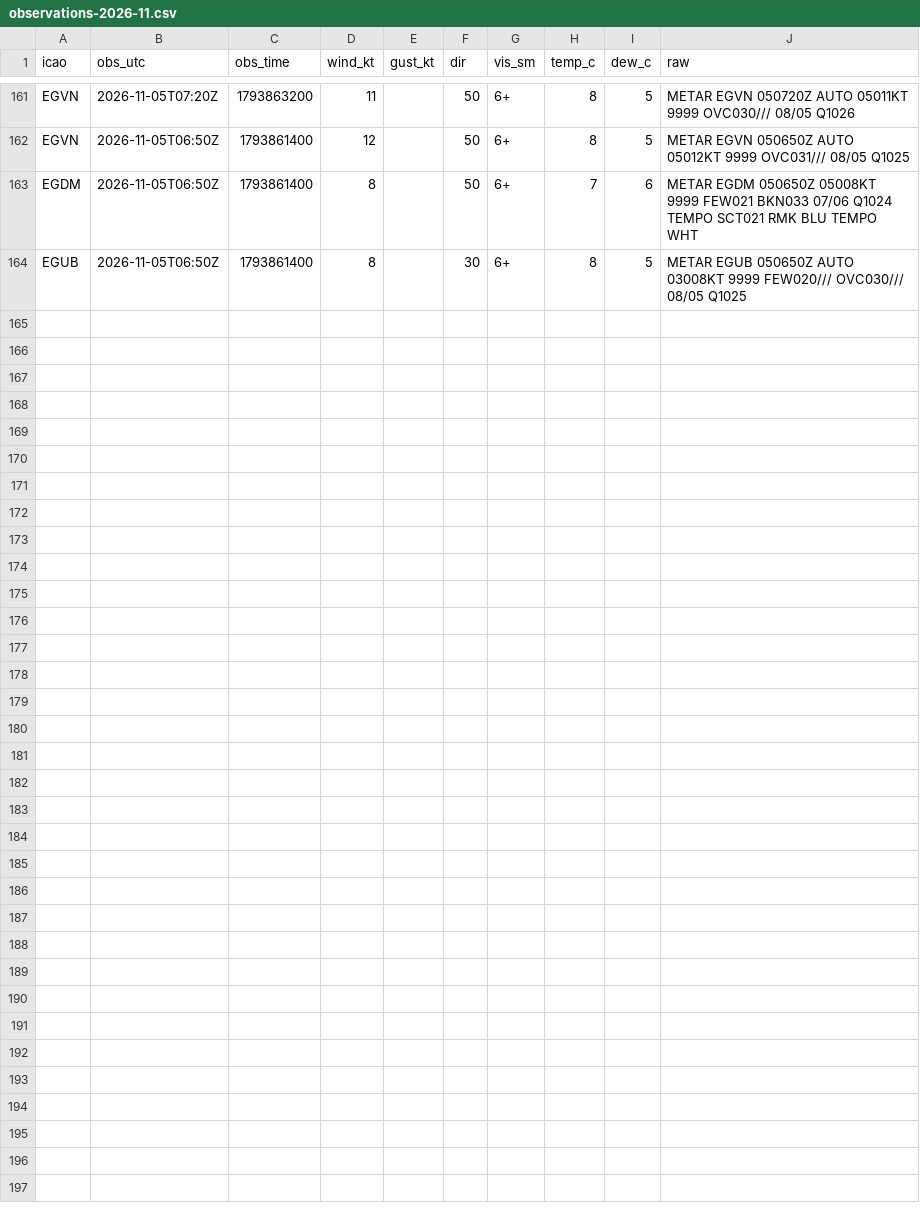
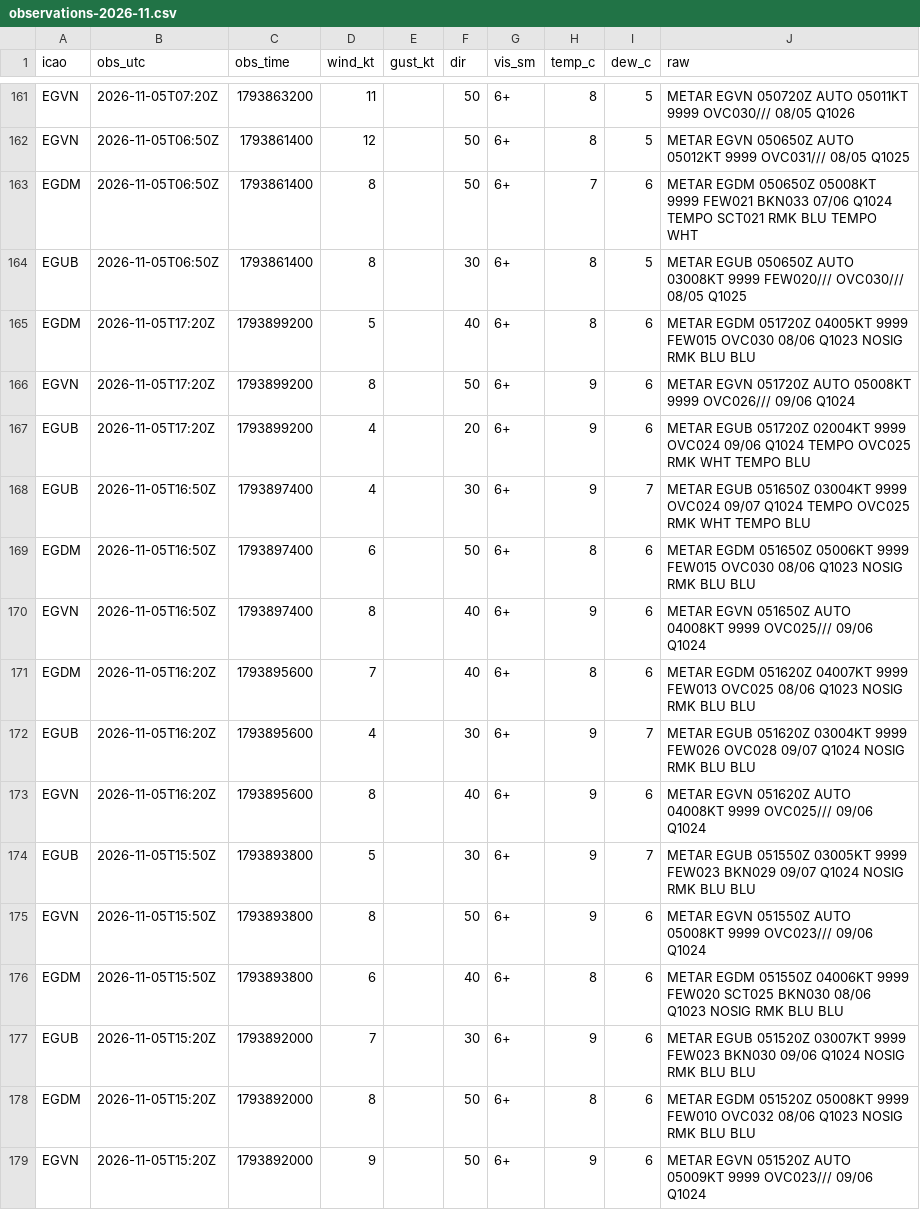
Before and after one commit to Alexissmart1/membury-ppg, a CSV file: observations-2026-11.csv, drawn as a sheet; only a part is shown, gaps mark what is left out.

```diff
--- a/observations-2026-11.csv
+++ b/observations-2026-11.csv
@@ -164 +164,16 @@ EGDM,2026-11-05T06:50Z,1793861400,8,,50,6+,7,6,METAR EGDM 050650Z 05008KT 9999 F
 EGUB,2026-11-05T06:50Z,1793861400,8,,30,6+,8,5,METAR EGUB 050650Z AUTO 03008KT 9999 FEW020/// OVC030/// 08/05 Q1025
+EGDM,2026-11-05T17:20Z,1793899200,5,,40,6+,8,6,METAR EGDM 051720Z 04005KT 9999 FEW015 OVC030 08/06 Q1023 NOSIG RMK BLU BLU
+EGVN,2026-11-05T17:20Z,1793899200,8,,50,6+,9,6,METAR EGVN 051720Z AUTO 05008KT 9999 OVC026/// 09/06 Q1024
+EGUB,2026-11-05T17:20Z,1793899200,4,,20,6+,9,6,METAR EGUB 051720Z 02004KT 9999 OVC024 09/06 Q1024 TEMPO OVC025 RMK WHT TEMPO BLU
+EGUB,2026-11-05T16:50Z,1793897400,4,,30,6+,9,7,METAR EGUB 051650Z 03004KT 9999 OVC024 09/07 Q1024 TEMPO OVC025 RMK WHT TEMPO BLU
+EGDM,2026-11-05T16:50Z,1793897400,6,,50,6+,8,6,METAR EGDM 051650Z 05006KT 9999 FEW015 OVC030 08/06 Q1023 NOSIG RMK BLU BLU
+EGVN,2026-11-05T16:50Z,1793897400,8,,40,6+,9,6,METAR EGVN 051650Z AUTO 04008KT 9999 OVC025/// 09/06 Q1024
+EGDM,2026-11-05T16:20Z,1793895600,7,,40,6+,8,6,METAR EGDM 051620Z 04007KT 9999 FEW013 OVC025 08/06 Q1023 NOSIG RMK BLU BLU
+EGUB,2026-11-05T16:20Z,1793895600,4,,30,6+,9,7,METAR EGUB 051620Z 03004KT 9999 FEW026 OVC028 09/07 Q1024 NOSIG RMK BLU BLU
+EGVN,2026-11-05T16:20Z,1793895600,8,,40,6+,9,6,METAR EGVN 051620Z AUTO 04008KT 9999 OVC025/// 09/06 Q1024
+EGUB,2026-11-05T15:50Z,1793893800,5,,30,6+,9,7,METAR EGUB 051550Z 03005KT 9999 FEW023 BKN029 09/07 Q1024 NOSIG RMK BLU BLU
+EGVN,2026-11-05T15:50Z,1793893800,8,,50,6+,9,6,METAR EGVN 051550Z AUTO 05008KT 9999 OVC023/// 09/06 Q1024
+EGDM,2026-11-05T15:50Z,1793893800,6,,40,6+,8,6,METAR EGDM 051550Z 04006KT 9999 FEW020 SCT025 BKN030 08/06 Q1023 NOSIG RMK BLU BLU
+EGUB,2026-11-05T15:20Z,1793892000,7,,30,6+,9,6,METAR EGUB 051520Z 03007KT 9999 FEW023 BKN030 09/06 Q1024 NOSIG RMK BLU BLU
+EGDM,2026-11-05T15:20Z,1793892000,8,,50,6+,8,6,METAR EGDM 051520Z 05008KT 9999 FEW010 OVC032 08/06 Q1023 NOSIG RMK BLU BLU
+EGVN,2026-11-05T15:20Z,1793892000,9,,50,6+,9,6,METAR EGVN 051520Z AUTO 05009KT 9999 OVC023/// 09/06 Q1024
```
Also changed, not shown: forecasts-2026-11.csv, 1 other file.
